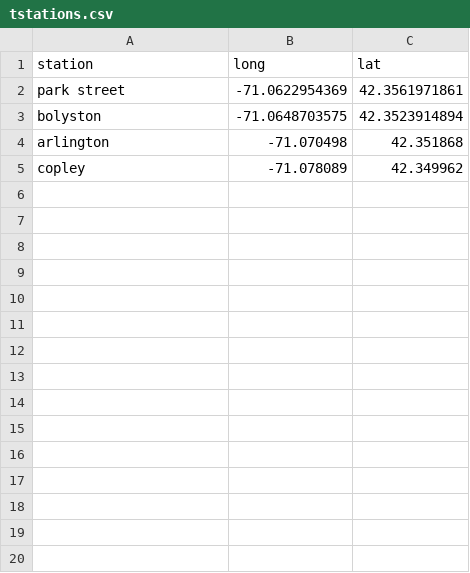
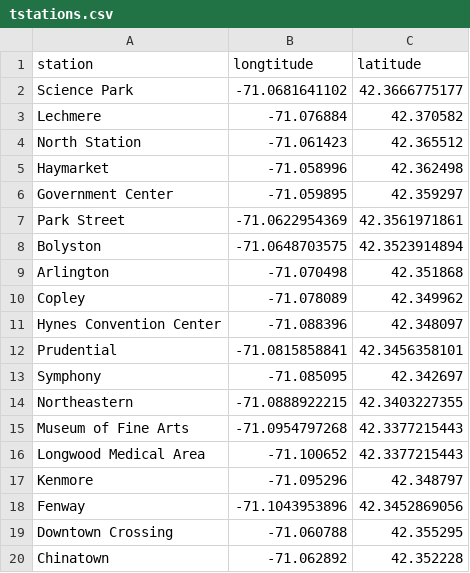
Before and after one commit to VizTechFall2017/week12-yichiacheng, a CSV file: PS01/tstations.csv, drawn as a sheet; only a part is shown; the diff covers the shown part only.

```diff
--- a/PS01/tstations.csv
+++ b/PS01/tstations.csv
@@ -1,5 +1,20 @@
-station,long,lat,,,,
-park street,-71.0622954369,42.3561971861,,,,
-bolyston,-71.0648703575,42.3523914894,,,,
-arlington,-71.070498,42.351868,,,,
-copley,-71.078089,42.349962,,,,
+station,longtitude,latitude
+Science Park,-71.0681641102,42.3666775177
+Lechmere,-71.076884,42.370582
+North Station,-71.061423,42.365512
+Haymarket,-71.058996,42.362498
+Government Center,-71.059895,42.359297
+Park Street,-71.0622954369,42.3561971861
+Bolyston,-71.0648703575,42.3523914894
+Arlington,-71.070498,42.351868
+Copley,-71.078089,42.349962
+Hynes Convention Center,-71.088396,42.348097
+Prudential,-71.0815858841,42.3456358101
+Symphony,-71.085095,42.342697
+Northeastern,-71.0888922215,42.3403227355
+Museum of Fine Arts,-71.0954797268,42.3377215443
+Longwood Medical Area,-71.100652,42.3377215443
+Kenmore,-71.095296,42.348797
+Fenway,-71.1043953896,42.3452869056
+Downtown Crossing,-71.060788,42.355295
+Chinatown,-71.062892,42.352228
```
Also changed, not shown: 45 added rows elsewhere in this file, PS01/neighborhoodsdata.csv, 5 other files.
